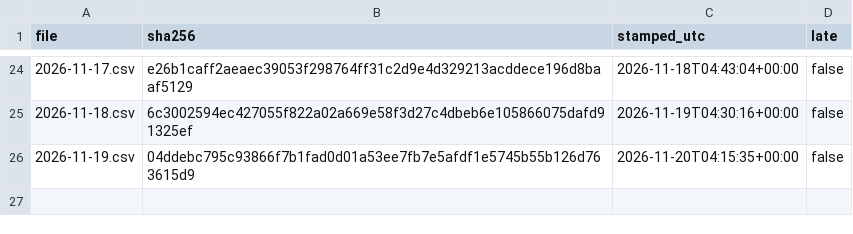
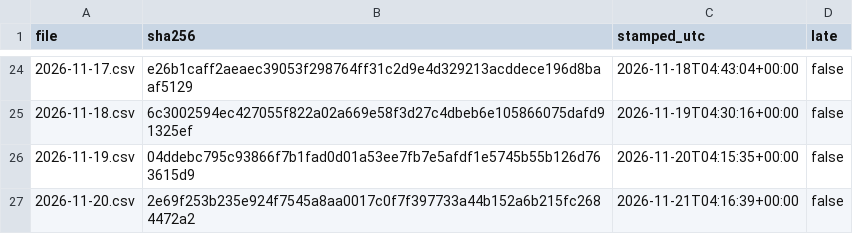
Before and after one commit to renjik1926-dev/Volatility-forecaster, a CSV file: data/proofs/index.csv, drawn as a sheet; only a part is shown, gaps mark what is left out.

```diff
--- a/data/proofs/index.csv
+++ b/data/proofs/index.csv
@@ -26 +26,2 @@ file,sha256,stamped_utc,late
 2026-11-19.csv,04ddebc795c93866f7b1fad0d01a53ee7fb7e5afdf1e5745b55b126d763615d9,2026-11-20T04:15:35+00:00,false
+2026-11-20.csv,2e69f253b235e924f7545a8aa0017c0f7f397733a44b152a6b215fc2684472a2,2026-11-21T04:16:39+00:00,false
```
Also changed, not shown: data/runs.csv, data/scores.csv, 3 other files.
